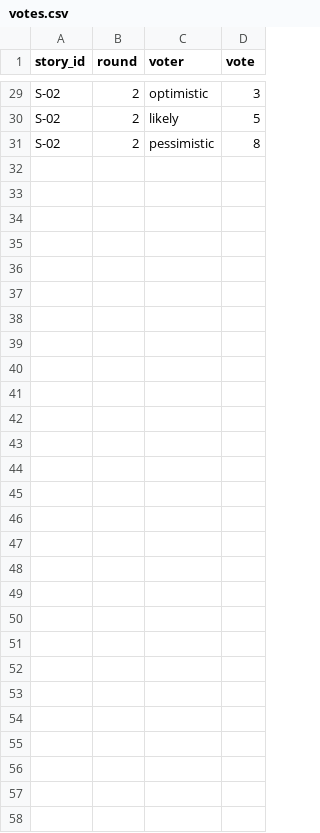
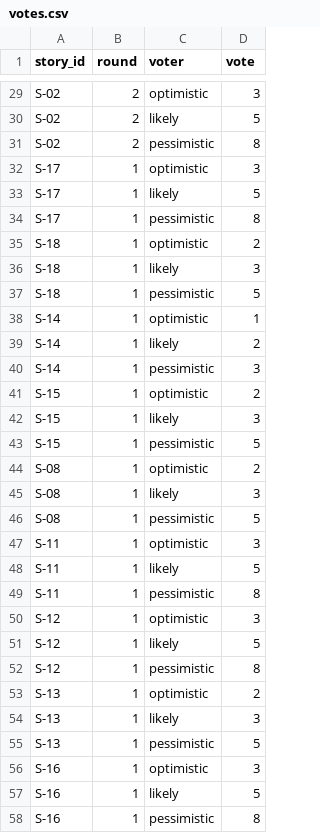
Before and after one commit to evilsdx/pm-2026-kn41-zlotenko, a CSV file: lr08_poker/votes.csv, drawn as a sheet; only a part is shown, gaps mark what is left out; the diff names each change by its address in the sheet, - before the commit and + after, or states it on an @@ line.

Commit message:
feat(lr08): upd votes

```diff
--- a/lr08_poker/votes.csv
+++ b/lr08_poker/votes.csv
+row 32: S-17 | 1 | optimistic | 3
+row 33: S-17 | 1 | likely | 5
+row 34: S-17 | 1 | pessimistic | 8
+row 35: S-18 | 1 | optimistic | 2
+row 36: S-18 | 1 | likely | 3
+row 37: S-18 | 1 | pessimistic | 5
+row 38: S-14 | 1 | optimistic | 1
+row 39: S-14 | 1 | likely | 2
+row 40: S-14 | 1 | pessimistic | 3
+row 41: S-15 | 1 | optimistic | 2
+row 42: S-15 | 1 | likely | 3
+row 43: S-15 | 1 | pessimistic | 5
+row 44: S-08 | 1 | optimistic | 2
+row 45: S-08 | 1 | likely | 3
+row 46: S-08 | 1 | pessimistic | 5
+row 47: S-11 | 1 | optimistic | 3
+row 48: S-11 | 1 | likely | 5
+row 49: S-11 | 1 | pessimistic | 8
+row 50: S-12 | 1 | optimistic | 3
+row 51: S-12 | 1 | likely | 5
+row 52: S-12 | 1 | pessimistic | 8
+row 53: S-13 | 1 | optimistic | 2
+row 54: S-13 | 1 | likely | 3
+row 55: S-13 | 1 | pessimistic | 5
+row 56: S-16 | 1 | optimistic | 3
+row 57: S-16 | 1 | likely | 5
+row 58: S-16 | 1 | pessimistic | 8
```
